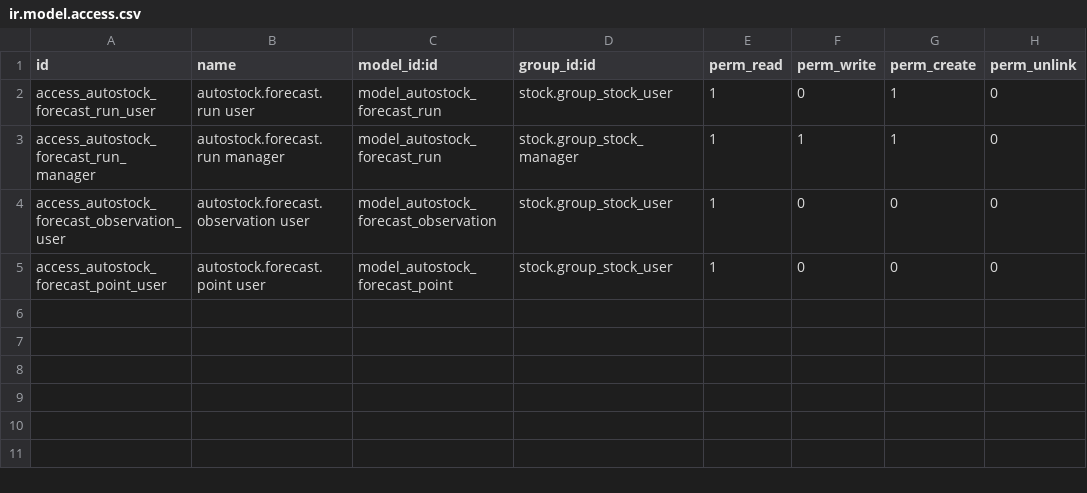
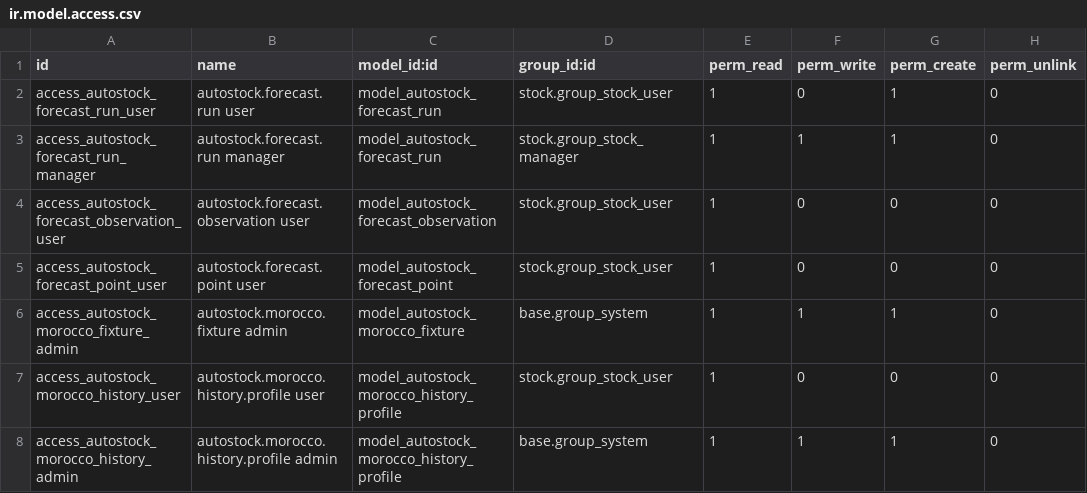
Before and after one commit to MouhssineElBoumshouli/autostock-ai, a CSV file: addons/autostock_ai/security/ir.model.access.csv, drawn as a sheet.

```diff
--- a/addons/autostock_ai/security/ir.model.access.csv
+++ b/addons/autostock_ai/security/ir.model.access.csv
@@ -5 +5,4 @@ access_autostock_forecast_observation_user,autostock.forecast.observation user,m
 access_autostock_forecast_point_user,autostock.forecast.point user,model_autostock_forecast_point,stock.group_stock_user,1,0,0,0
+access_autostock_morocco_fixture_admin,autostock.morocco.fixture admin,model_autostock_morocco_fixture,base.group_system,1,1,1,0
+access_autostock_morocco_history_user,autostock.morocco.history.profile user,model_autostock_morocco_history_profile,stock.group_stock_user,1,0,0,0
+access_autostock_morocco_history_admin,autostock.morocco.history.profile admin,model_autostock_morocco_history_profile,base.group_system,1,1,1,0
```
Also changed, not shown: 18 other files.
